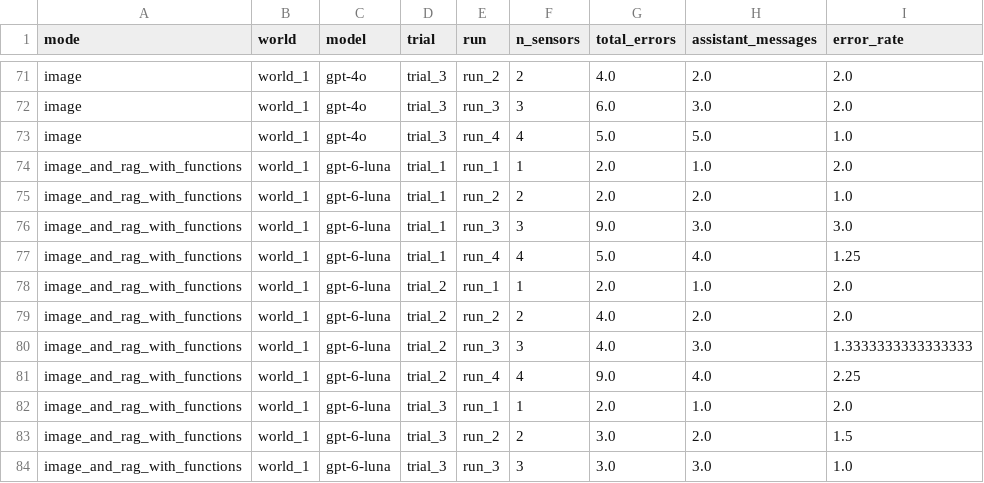
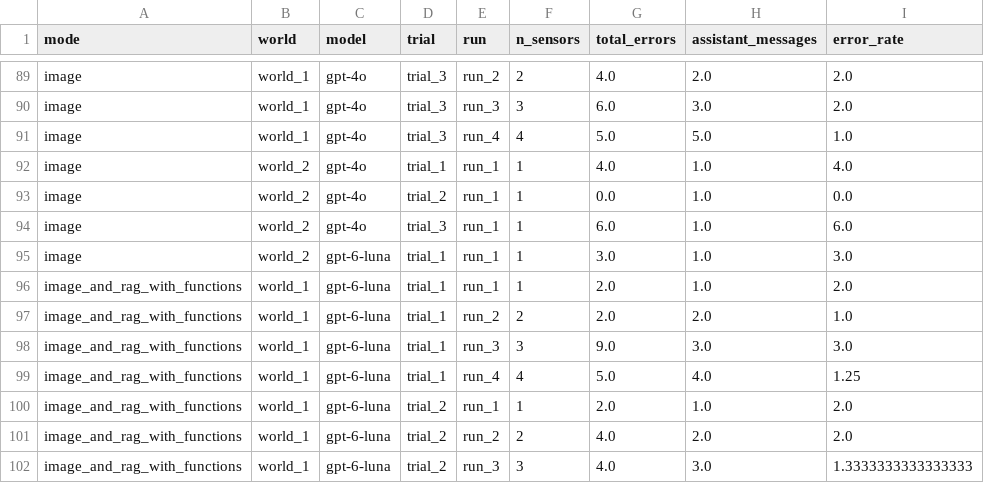
Before and after one commit to Andrechief98/llm_for_surveillance, a CSV file: llm_data_analysis/spatial_reasoning/results/individual_run_error_rates.csv, drawn as a sheet; only a part is shown, gaps mark what is left out; the shorter side is filled out with more unchanged rows; the diff covers the shown part only.

Commit message:
added remaining experiments for gpt6 world 2

```diff
--- a/llm_data_analysis/spatial_reasoning/results/individual_run_error_rates.csv
+++ b/llm_data_analysis/spatial_reasoning/results/individual_run_error_rates.csv
@@ -73,2 +91,6 @@ image,world_1,gpt-4o,trial_3,run_3,3,6.0,3.0,2.0
 image,world_1,gpt-4o,trial_3,run_4,4,5.0,5.0,1.0
+image,world_2,gpt-4o,trial_1,run_1,1,4.0,1.0,4.0
+image,world_2,gpt-4o,trial_2,run_1,1,0.0,1.0,0.0
+image,world_2,gpt-4o,trial_3,run_1,1,6.0,1.0,6.0
+image,world_2,gpt-6-luna,trial_1,run_1,1,3.0,1.0,3.0
 image_and_rag_with_functions,world_1,gpt-6-luna,trial_1,run_1,1,2.0,1.0,2.0
```
Also changed, not shown: 18 added rows elsewhere in this file, llm_data_analysis/spatial_reasoning/results/error_rate_statistics.csv, llm_data_analysis/spatial_reasoning/results/error_rate_summary_table.csv, 9 other files.
